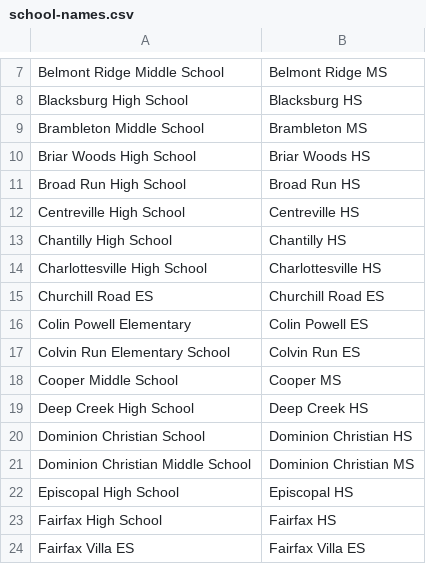
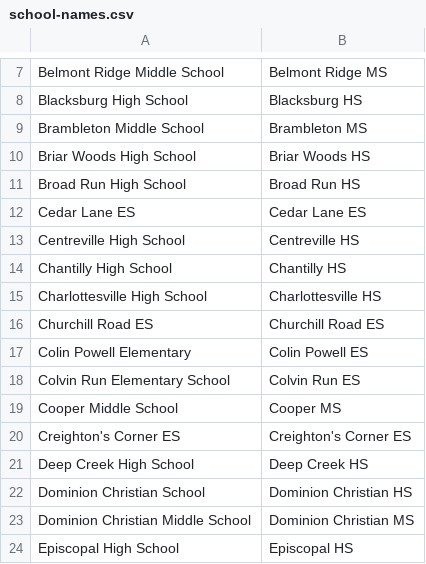
Before and after one commit to IanEmmons/VasoRosterCruncher, a CSV file: src/main/resources/school-names.csv, drawn as a sheet; only a part is shown, gaps mark what is left out; the shorter side is filled out with more unchanged rows.

```diff
--- a/src/main/resources/school-names.csv
+++ b/src/main/resources/school-names.csv
@@ -11,2 +11,3 @@ Briar Woods High School,Briar Woods HS
 Broad Run High School,Broad Run HS
+Cedar Lane ES,Cedar Lane ES
 Centreville High School,Centreville HS
@@ -18,2 +19,3 @@ Colvin Run Elementary School,Colvin Run ES
 Cooper Middle School,Cooper MS
+Creighton's Corner ES,Creighton's Corner ES
 Deep Creek High School,Deep Creek HS
```
Also changed, not shown: 5 other files.
